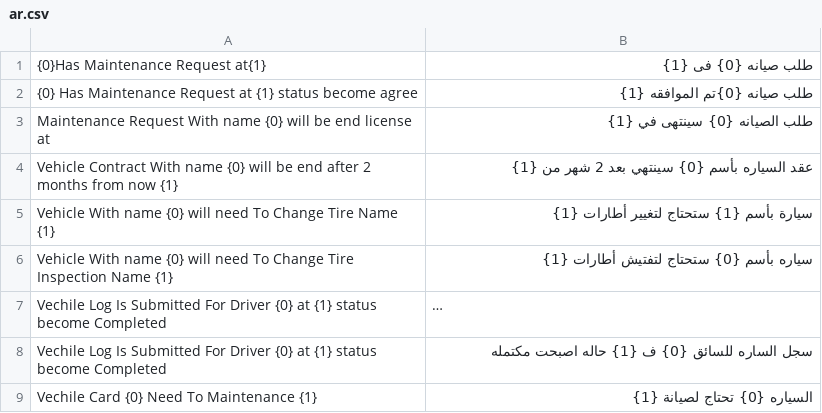
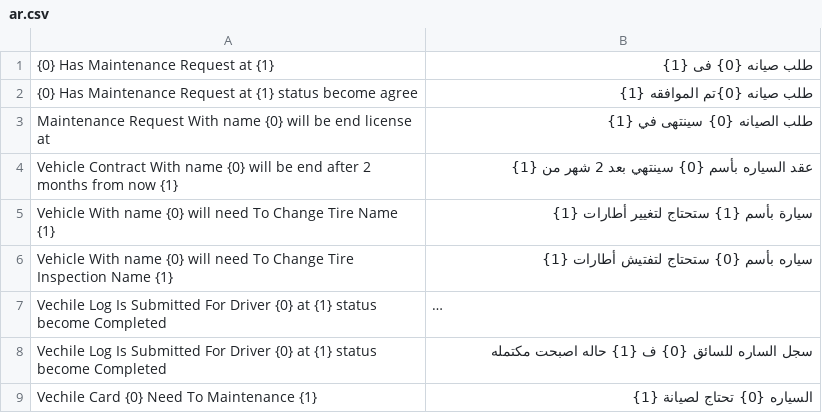
Before and after one commit to abanoubmounir09/fleet, a CSV file: fleet/translations/ar.csv, drawn as a sheet; long unchanged cells end in ….

```diff
--- a/fleet/translations/ar.csv
+++ b/fleet/translations/ar.csv
@@ -1,2 +1,2 @@
-{0}Has Maintenance Request at{1},طلب صيانه {0} فى {1}
+{0} Has Maintenance Request at {1},طلب صيانه {0} فى {1}
 {0} Has Maintenance Request at {1} status become agree, طلب صيانه {0}تم الموافقه {1}
```
Also changed, not shown: 1 other file.
